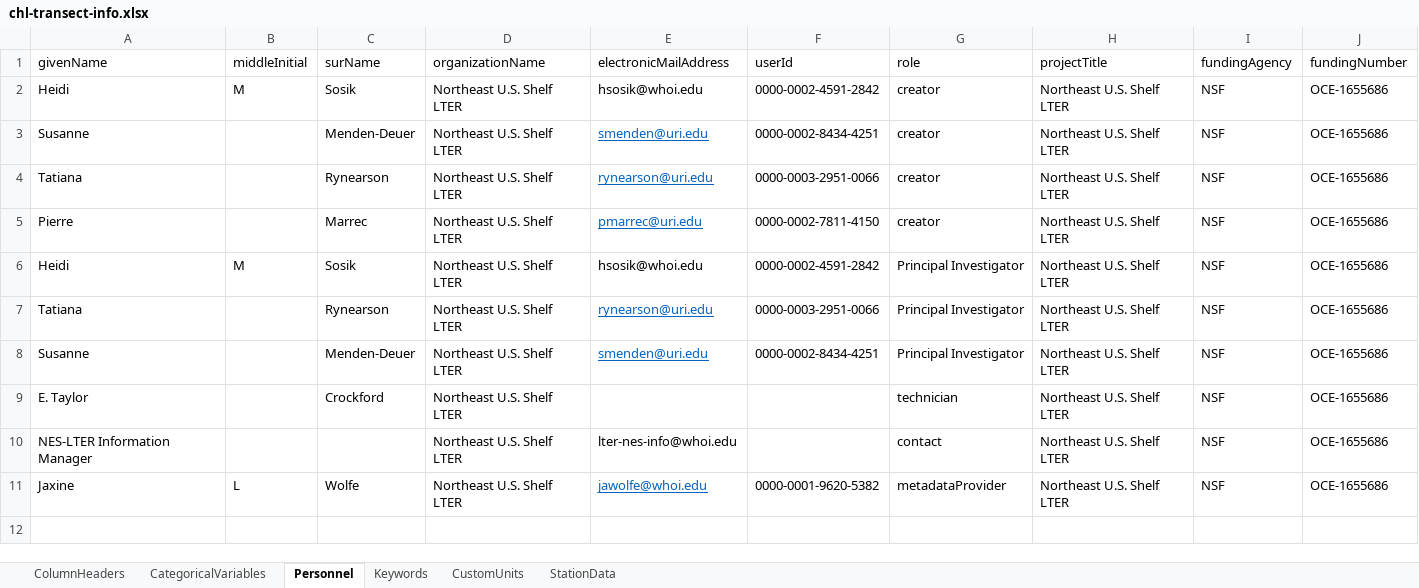
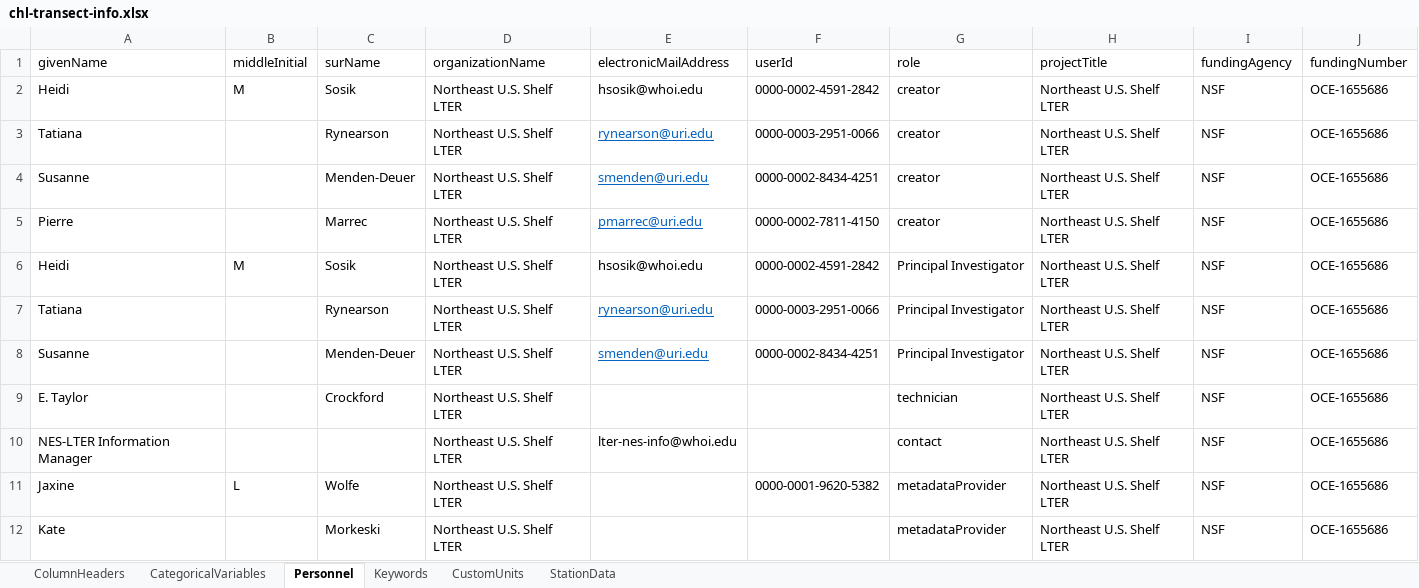
Before and after one commit to WHOIGit/nes-lter-chl-transect, an Excel workbook: chl-transect-info.xlsx, sheet Personnel, drawn as a sheet; values as stored, in another font and other column widths than the file's, no borders; the diff names each change by its address in the sheet, - before the commit and + after, or states it on an @@ line.

```diff
--- a/chl-transect-info.xlsx (sheet Personnel)
+++ b/chl-transect-info.xlsx (sheet Personnel)
@@ row 4 moved to row 3: Tatiana @@
-E11 (electronicMailAddress): jawolfe@whoi.edu
+E11 (electronicMailAddress): (empty)
+row 12: Kate |  | Morkeski | Northeast U.S. Shelf LTER |  |  | metadataProvider | Northeast U.S. Shelf LTER | NSF | OCE-1655686
```
Also changed, not shown: sheet CategoricalVariables, sheet Keywords, sheet ColumnHeaders.
